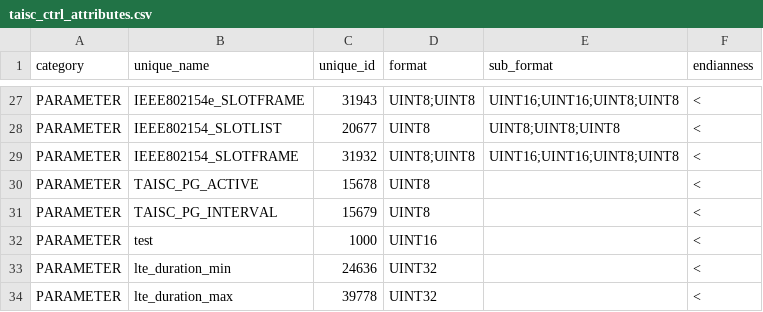
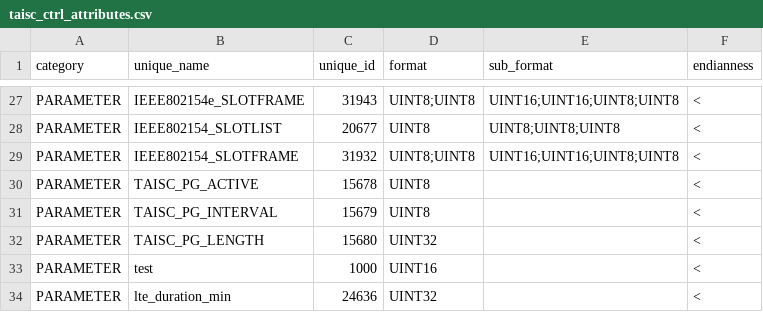
Before and after one commit to wishful-project/examples, a CSV file: contiki/config/protocol_connectors/taisc_ctrl_attributes.csv, drawn as a sheet; only a part is shown, gaps mark what is left out; the shorter side is filled out with more unchanged rows.

Commit message:
Some updates for parameter sweeping using TAISC.

```diff
--- a/contiki/config/protocol_connectors/taisc_ctrl_attributes.csv
+++ b/contiki/config/protocol_connectors/taisc_ctrl_attributes.csv
@@ -31,2 +31,3 @@
 "PARAMETER","TAISC_PG_INTERVAL",15679,"UINT8","","<"
+"PARAMETER","TAISC_PG_LENGTH",15680,"UINT32","","<"
 "PARAMETER","test",1000,"UINT16","","<"
```
Also changed, not shown: 3 other files.
